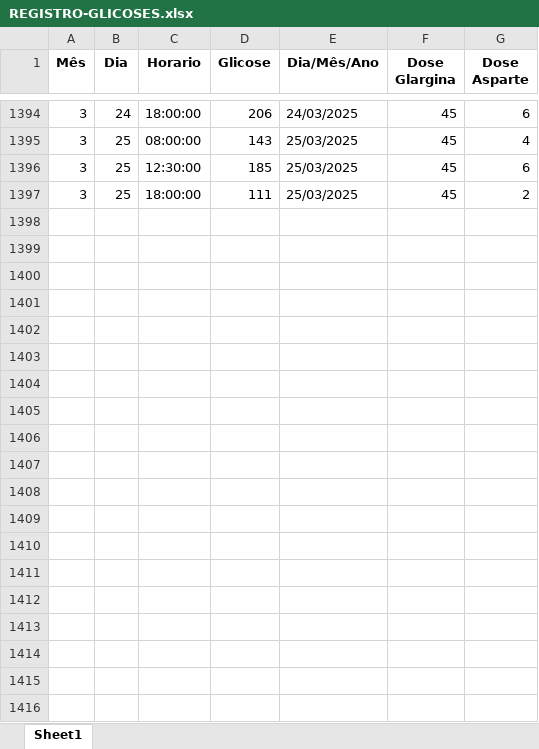
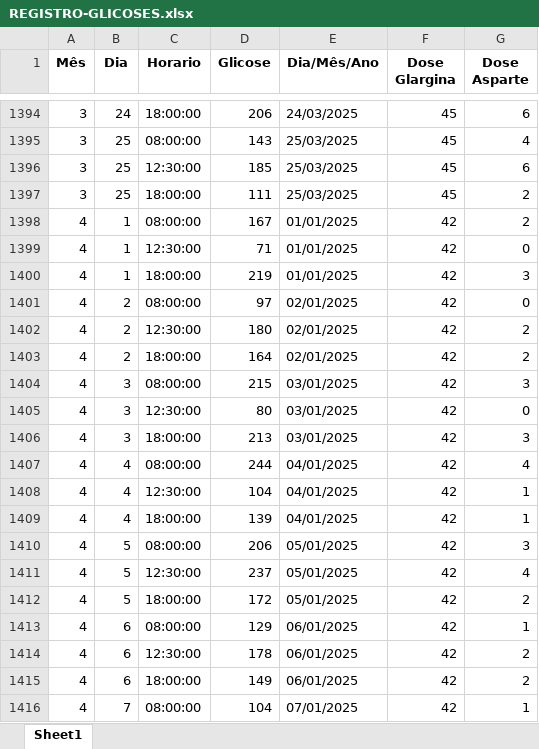
Before and after one commit to maikselau/Medglic, an Excel workbook: REGISTRO-GLICOSES.xlsx, sheet Sheet1, drawn as a sheet; only a part is shown, gaps mark what is left out; values as stored, in another font and other column widths than the file's, no borders; the diff covers the shown part only; the diff names each change by its address in the sheet, - before the commit and + after, or states it on an @@ line.

Commit message:
Add files via upload

```diff
--- a/REGISTRO-GLICOSES.xlsx (sheet Sheet1)
+++ b/REGISTRO-GLICOSES.xlsx (sheet Sheet1)
+row 1398: 4 | 1 | 08:00:00 | 167 | 01/01/2025 | 42 | 2
+row 1399: 4 | 1 | 12:30:00 | 71 | 01/01/2025 | 42 | 0
+row 1400: 4 | 1 | 18:00:00 | 219 | 01/01/2025 | 42 | 3
+row 1401: 4 | 2 | 08:00:00 | 97 | 02/01/2025 | 42 | 0
+row 1402: 4 | 2 | 12:30:00 | 180 | 02/01/2025 | 42 | 2
+row 1403: 4 | 2 | 18:00:00 | 164 | 02/01/2025 | 42 | 2
+row 1404: 4 | 3 | 08:00:00 | 215 | 03/01/2025 | 42 | 3
+row 1405: 4 | 3 | 12:30:00 | 80 | 03/01/2025 | 42 | 0
+row 1406: 4 | 3 | 18:00:00 | 213 | 03/01/2025 | 42 | 3
+row 1407: 4 | 4 | 08:00:00 | 244 | 04/01/2025 | 42 | 4
+row 1408: 4 | 4 | 12:30:00 | 104 | 04/01/2025 | 42 | 1
+row 1409: 4 | 4 | 18:00:00 | 139 | 04/01/2025 | 42 | 1
+row 1410: 4 | 5 | 08:00:00 | 206 | 05/01/2025 | 42 | 3
+row 1411: 4 | 5 | 12:30:00 | 237 | 05/01/2025 | 42 | 4
+row 1412: 4 | 5 | 18:00:00 | 172 | 05/01/2025 | 42 | 2
+row 1413: 4 | 6 | 08:00:00 | 129 | 06/01/2025 | 42 | 1
+row 1414: 4 | 6 | 12:30:00 | 178 | 06/01/2025 | 42 | 2
+row 1415: 4 | 6 | 18:00:00 | 149 | 06/01/2025 | 42 | 2
+row 1416: 4 | 7 | 08:00:00 | 104 | 07/01/2025 | 42 | 1
```
Also changed, not shown: 74 added rows elsewhere in this sheet.
